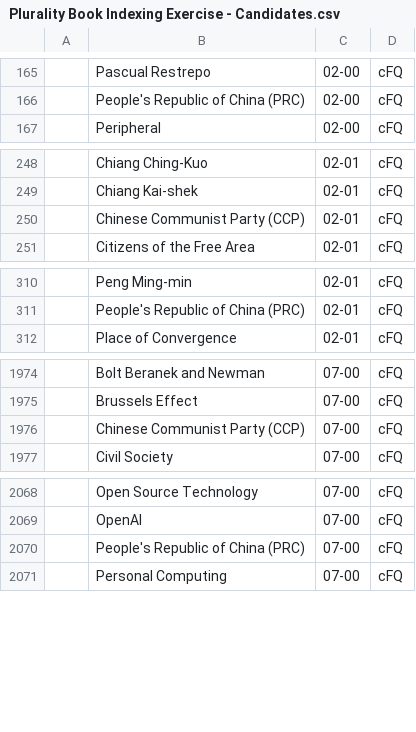
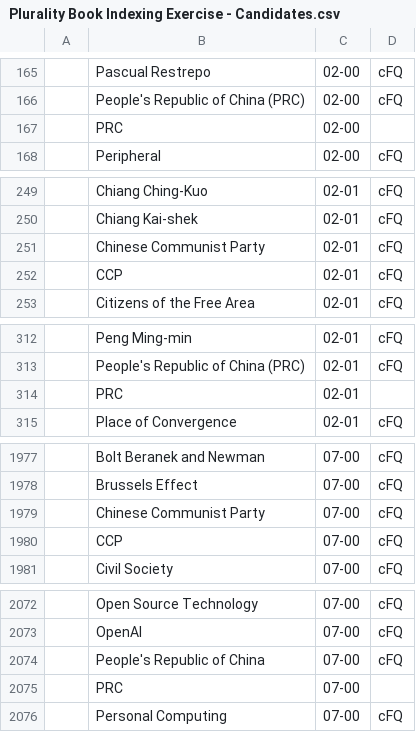
Before and after one commit to pluralitybook/plurality, a CSV file: scripts/index/Plurality Book Indexing Exercise - Candidates.csv, drawn as a sheet; only a part is shown, gaps mark what is left out; addresses are those after the commit; the diff names each change by its address in the sheet, - before the commit and + after, or states it on an @@ line.

```diff
--- a/scripts/index/Plurality Book Indexing Exercise - Candidates.csv
+++ b/scripts/index/Plurality Book Indexing Exercise - Candidates.csv
+row 167:  | PRC | 02-00
-B251: Chinese Communist Party (CCP)
+B251: Chinese Communist Party
+row 252:  | CCP | 02-01 | cFQ
+row 314:  | PRC | 02-01
-B1979: Chinese Communist Party (CCP)
+B1979: Chinese Communist Party
+row 1980:  | CCP | 07-00 | cFQ
-B2074: People's Republic of China (PRC)
+B2074: People's Republic of China
+row 2075:  | PRC | 07-00
```
Also changed, not shown: 2 other files.
